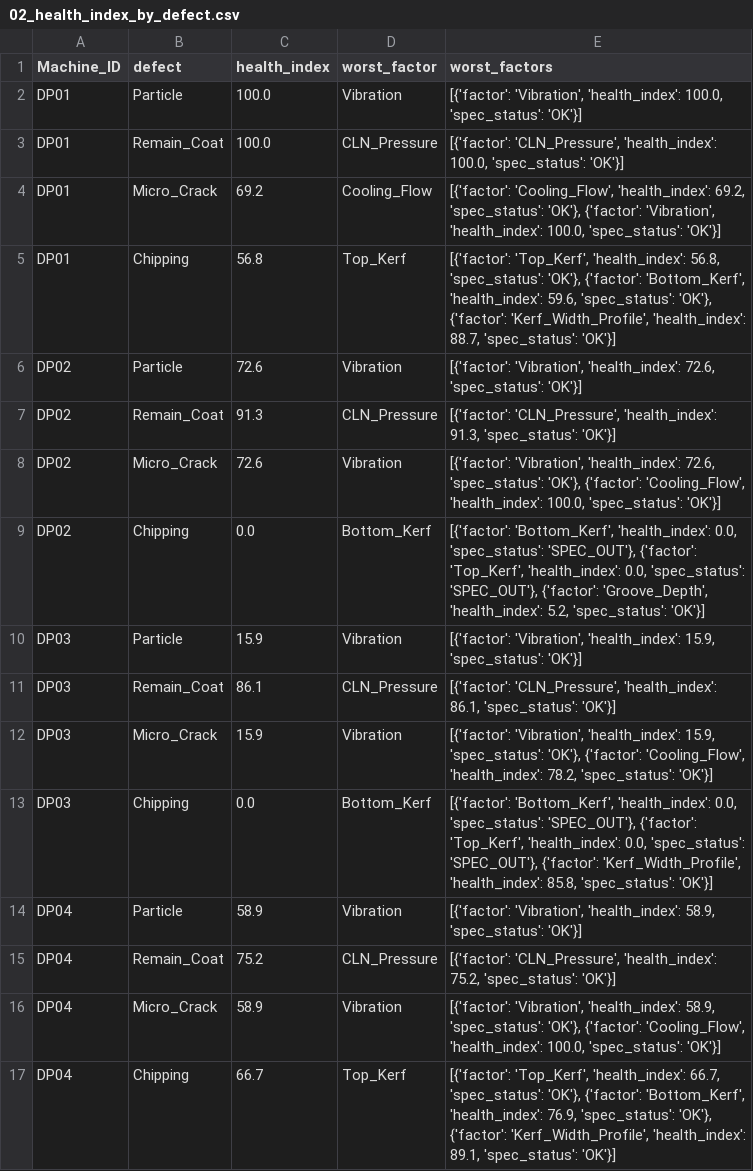
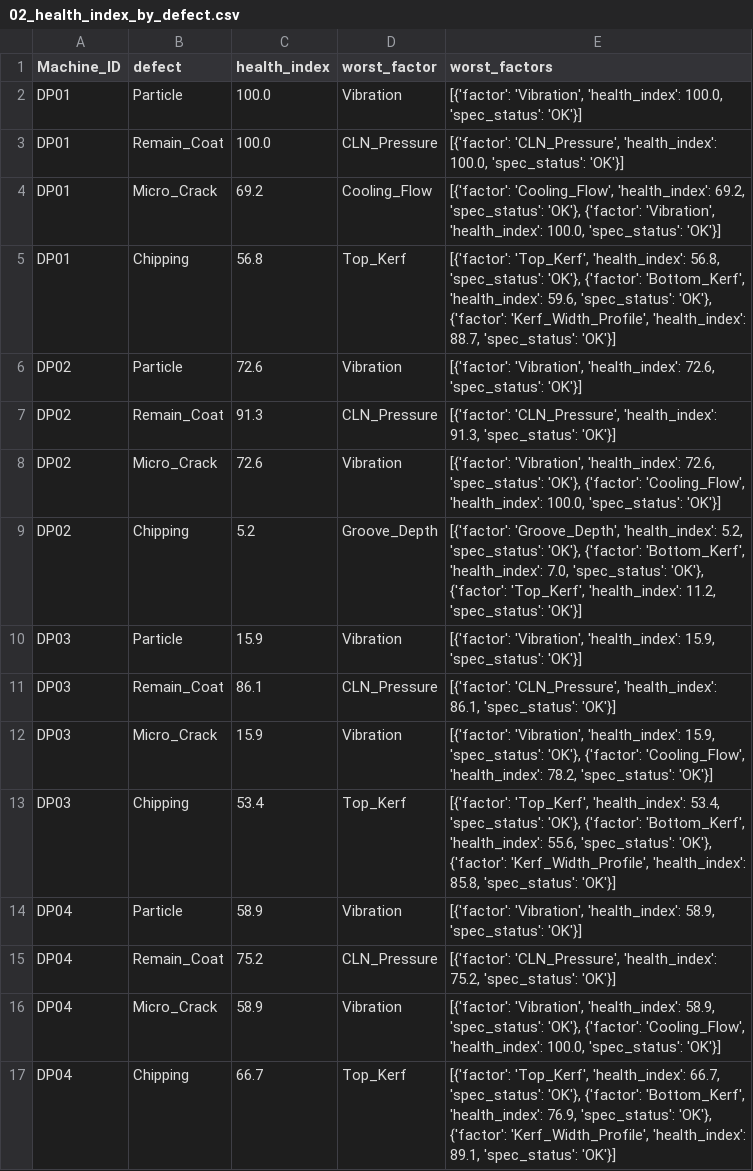
Before and after one commit to Mango-Orange-smoothie/SKSuniC_14th, a CSV file: 26.08.01_Goal5_HealthIndex_Dashboard_김시우/02_health_index_by_defect.csv, drawn as a sheet.

```diff
--- a/26.08.01_Goal5_HealthIndex_Dashboard_김시우/02_health_index_by_defect.csv
+++ b/26.08.01_Goal5_HealthIndex_Dashboard_김시우/02_health_index_by_defect.csv
@@ -8,3 +8,3 @@ DP02,Remain_Coat,91.3,CLN_Pressure,"[{'factor': 'CLN_Pressure', 'health_index':
 DP02,Micro_Crack,72.6,Vibration,"[{'factor': 'Vibration', 'health_index': 72.6, 'spec_status': 'OK'}, {'factor': 'Cooling_Flow', 'health_index': 100.0, 'spec_status': 'OK'}]"
-DP02,Chipping,0.0,Bottom_Kerf,"[{'factor': 'Bottom_Kerf', 'health_index': 0.0, 'spec_status': 'SPEC_OUT'}, {'factor': 'Top_Kerf', 'health_index': 0.0, 'spec_status': 'SPEC_OUT'}, {'factor': 'Groove_Depth', 'health_index': 5.2, 'spec_status': 'OK'}]"
+DP02,Chipping,5.2,Groove_Depth,"[{'factor': 'Groove_Depth', 'health_index': 5.2, 'spec_status': 'OK'}, {'factor': 'Bottom_Kerf', 'health_index': 7.0, 'spec_status': 'OK'}, {'factor': 'Top_Kerf', 'health_index': 11.2, 'spec_status': 'OK'}]"
 DP03,Particle,15.9,Vibration,"[{'factor': 'Vibration', 'health_index': 15.9, 'spec_status': 'OK'}]"
@@ -12,3 +12,3 @@ DP03,Remain_Coat,86.1,CLN_Pressure,"[{'factor': 'CLN_Pressure', 'health_index':
 DP03,Micro_Crack,15.9,Vibration,"[{'factor': 'Vibration', 'health_index': 15.9, 'spec_status': 'OK'}, {'factor': 'Cooling_Flow', 'health_index': 78.2, 'spec_status': 'OK'}]"
-DP03,Chipping,0.0,Bottom_Kerf,"[{'factor': 'Bottom_Kerf', 'health_index': 0.0, 'spec_status': 'SPEC_OUT'}, {'factor': 'Top_Kerf', 'health_index': 0.0, 'spec_status': 'SPEC_OUT'}, {'factor': 'Kerf_Width_Profile', 'health_index': 85.8, 'spec_status': 'OK'}]"
+DP03,Chipping,53.4,Top_Kerf,"[{'factor': 'Top_Kerf', 'health_index': 53.4, 'spec_status': 'OK'}, {'factor': 'Bottom_Kerf', 'health_index': 55.6, 'spec_status': 'OK'}, {'factor': 'Kerf_Width_Profile', 'health_index': 85.8, 'spec_status': 'OK'}]"
 DP04,Particle,58.9,Vibration,"[{'factor': 'Vibration', 'health_index': 58.9, 'spec_status': 'OK'}]"
```
Also changed, not shown: 26.08.01_Goal5_HealthIndex_Dashboard_김시우/01_level_trend_by_machine_column.csv, 26.08.01_Goal5_HealthIndex_Dashboard_김시우/03_health_index_by_machine.csv, 9 other files.
